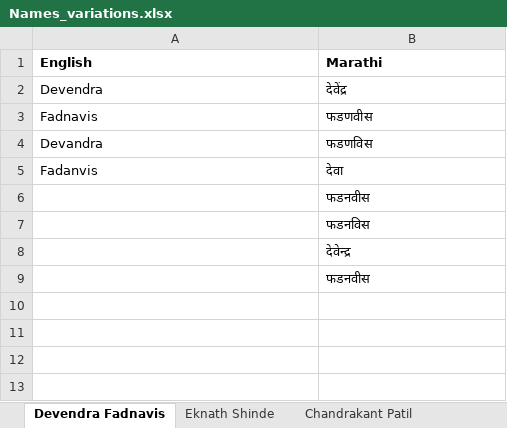
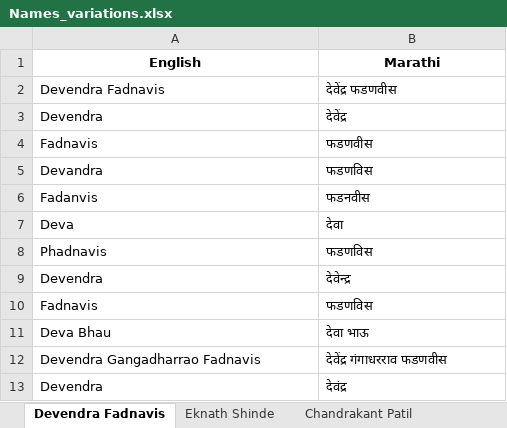
Before and after one commit to TheStrelemaLLP/Media-Monitoring-Pipeline, an Excel workbook: Input/Names_variations.xlsx, sheet Devendra Fadnavis, drawn as a sheet; values as stored, in another font and other column widths than the file's, no borders; removed rows and columns are numbered as before the commit, all else as after; the diff names each change by its address in the sheet, - before the commit and + after, or states it on an @@ line.

```diff
--- a/Input/Names_variations.xlsx (sheet Devendra Fadnavis)
+++ b/Input/Names_variations.xlsx (sheet Devendra Fadnavis)
-A1:B1 alignment: left
+A1:B1 alignment: center
+row 2: Devendra Fadnavis | देवेंद्र फडणवीस
-B6 (Marathi): देवा
+B6 (Marathi): फडनवीस
-row 6:  | फडनवीस
-row 7:  | फडनविस
-row 8:  | देवेन्द्र
-row 9:  | फडनवीस
+row 7: Deva | देवा
+row 8: Phadnavis | फडणविस
+row 9: Devendra | देवेन्द्र
+row 10: Fadnavis | फडणविस
+row 11: Deva Bhau | देवा भाऊ
+row 12: Devendra Gangadharrao Fadnavis | देवेंद्र गंगाधरराव फडणवीस
+row 13: Devendra | देवंद्र
```
Also changed, not shown: sheet Ravindra Chavan, sheet Eknath Shinde, sheet Prakash Abitkar, sheet Chandrakant Patil, sheet Chandrashekhar Bawankule, sheet Ashish Shelar, other sheet tabs, Input/input_leaders.xlsx, Input/search_query.xlsx, 36 other files.
